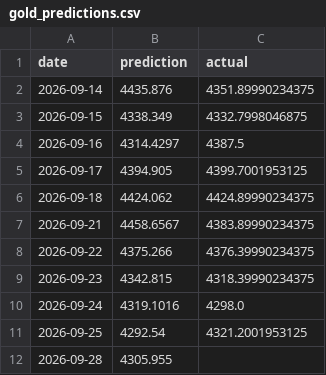
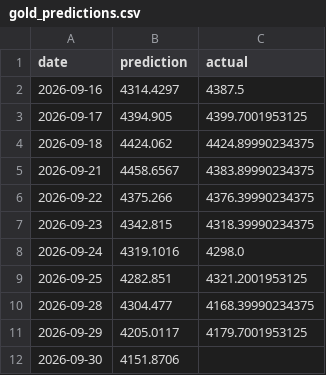
Before and after one commit to sarathisisme/next_day_gold_price_prediction, a CSV file: gold_predictions.csv, drawn as a sheet.

```diff
--- a/gold_predictions.csv
+++ b/gold_predictions.csv
@@ -1,4 +1,2 @@
 date,prediction,actual
-2026-09-14,4435.876,4351.89990234375
-2026-09-15,4338.349,4332.7998046875
 2026-09-16,4314.4297,4387.5
@@ -10,3 +8,5 @@ date,prediction,actual
 2026-09-24,4319.1016,4298.0
-2026-09-25,4292.54,4321.2001953125
-2026-09-28,4305.955,
+2026-09-25,4282.851,4321.2001953125
+2026-09-28,4304.477,4168.39990234375
+2026-09-29,4205.0117,4179.7001953125
+2026-09-30,4151.8706,
```
